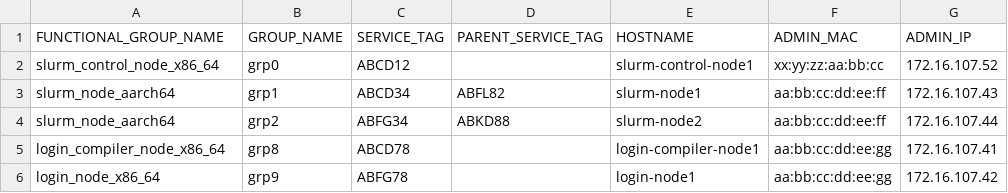
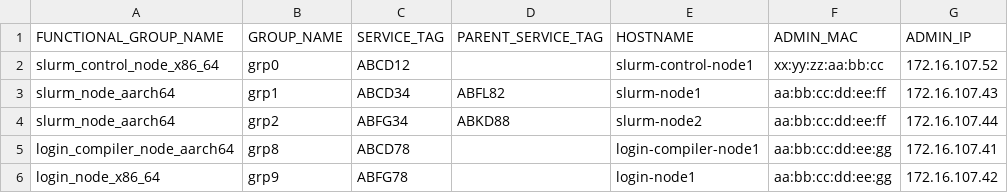
Before and after one commit to Nagachandan-P/omnia, a CSV file: examples/catalog/mapping_file_software_config/catalog_rhel_aarch64_with_slurm_only_json/pxe_mapping_file.csv, drawn as a sheet; only a part is shown; the diff names each change by its address in the sheet, - before the commit and + after, or states it on an @@ line.

Commit message:
catalog update aarch64

```diff
--- a/examples/catalog/mapping_file_software_config/catalog_rhel_aarch64_with_slurm_only_json/pxe_mapping_file.csv
+++ b/examples/catalog/mapping_file_software_config/catalog_rhel_aarch64_with_slurm_only_json/pxe_mapping_file.csv
-A5 (FUNCTIONAL_GROUP_NAME): login_compiler_node_x86_64
+A5 (FUNCTIONAL_GROUP_NAME): login_compiler_node_aarch64
```
Also changed, not shown: 1 other file.
